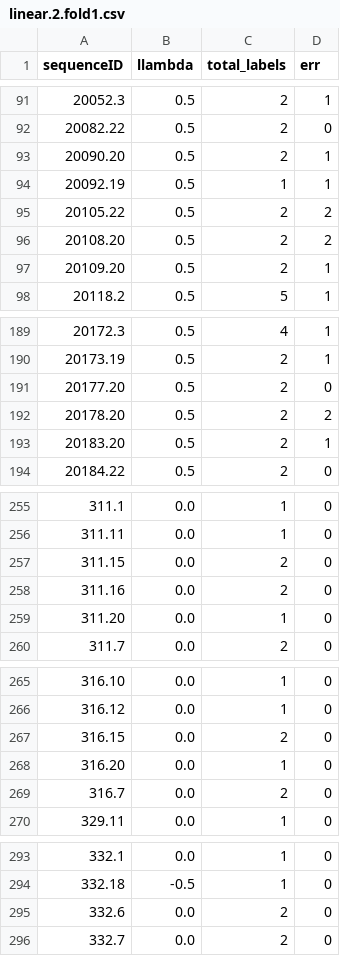
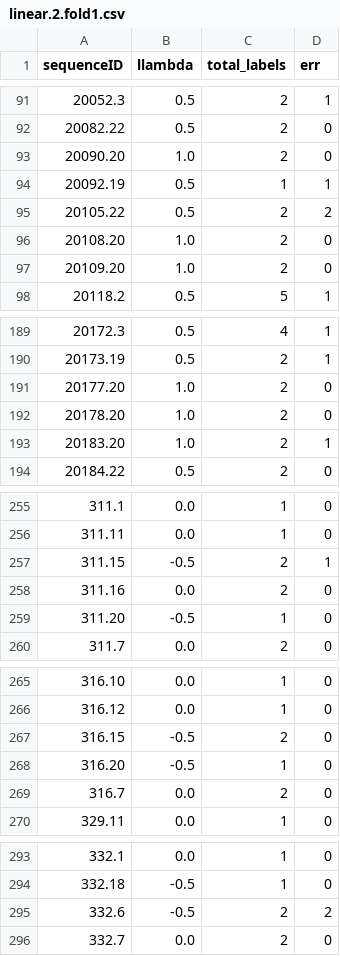
Before and after one commit to lamtung16/ML_LambdaLearning_OPART_Reproducible, a CSV file: record_dataframe/genome/linear.2.fold1.csv, drawn as a sheet; only a part is shown, gaps mark what is left out; the diff covers the shown part only.

```diff
--- a/record_dataframe/genome/linear.2.fold1.csv
+++ b/record_dataframe/genome/linear.2.fold1.csv
@@ -92,7 +92,7 @@ sequenceID,llambda,total_labels,err
 20082.22,0.5,2,0
-20090.20,0.5,2,1
+20090.20,1.0,2,0
 20092.19,0.5,1,1
 20105.22,0.5,2,2
-20108.20,0.5,2,2
-20109.20,0.5,2,1
+20108.20,1.0,2,0
+20109.20,1.0,2,0
 20118.2,0.5,5,1
@@ -190,5 +190,5 @@ sequenceID,llambda,total_labels,err
 20173.19,0.5,2,1
-20177.20,0.5,2,0
-20178.20,0.5,2,2
-20183.20,0.5,2,1
+20177.20,1.0,2,0
+20178.20,1.0,2,0
+20183.20,1.0,2,1
 20184.22,0.5,2,0
@@ -256,5 +256,5 @@ sequenceID,llambda,total_labels,err
 311.11,0.0,1,0
-311.15,0.0,2,0
+311.15,-0.5,2,1
 311.16,0.0,2,0
-311.20,0.0,1,0
+311.20,-0.5,1,0
 311.7,0.0,2,0
@@ -266,4 +266,4 @@ sequenceID,llambda,total_labels,err
 316.12,0.0,1,0
-316.15,0.0,2,0
-316.20,0.0,1,0
+316.15,-0.5,2,0
+316.20,-0.5,1,0
 316.7,0.0,2,0
@@ -294,3 +294,3 @@ sequenceID,llambda,total_labels,err
 332.18,-0.5,1,0
-332.6,0.0,2,0
+332.6,-0.5,2,2
 332.7,0.0,2,0
```
Also changed, not shown: 10 edited cells elsewhere in this file, record_dataframe/genome/MLP.fold1.csv, record_dataframe/genome/MLP.fold2.csv, 7 other files.
